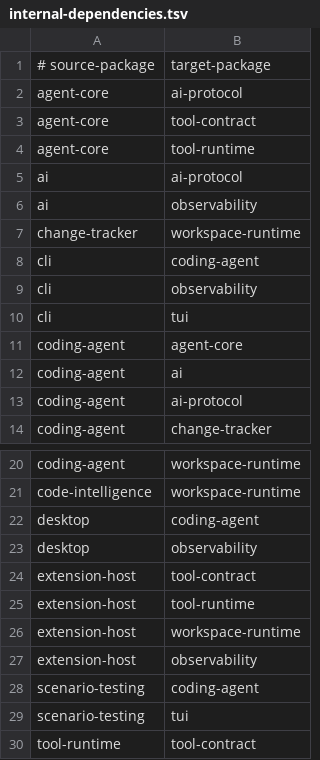
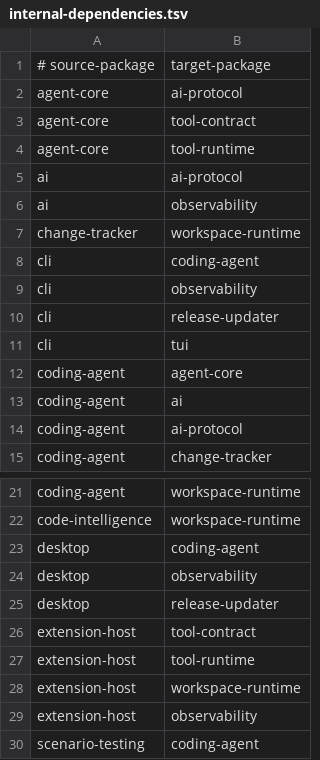
Before and after one commit to denislov/evo, a TSV file: scripts/architecture/internal-dependencies.tsv, drawn as a sheet; only a part is shown, gaps mark what is left out; the shorter side is filled out with more unchanged rows.

```diff
--- a/scripts/architecture/internal-dependencies.tsv
+++ b/scripts/architecture/internal-dependencies.tsv
@@ -9,2 +9,3 @@ cli	coding-agent
 cli	observability
+cli	release-updater
 cli	tui
@@ -23,2 +24,3 @@ desktop	coding-agent
 desktop	observability
+desktop	release-updater
 extension-host	tool-contract
```
Also changed, not shown: 57 other files.
